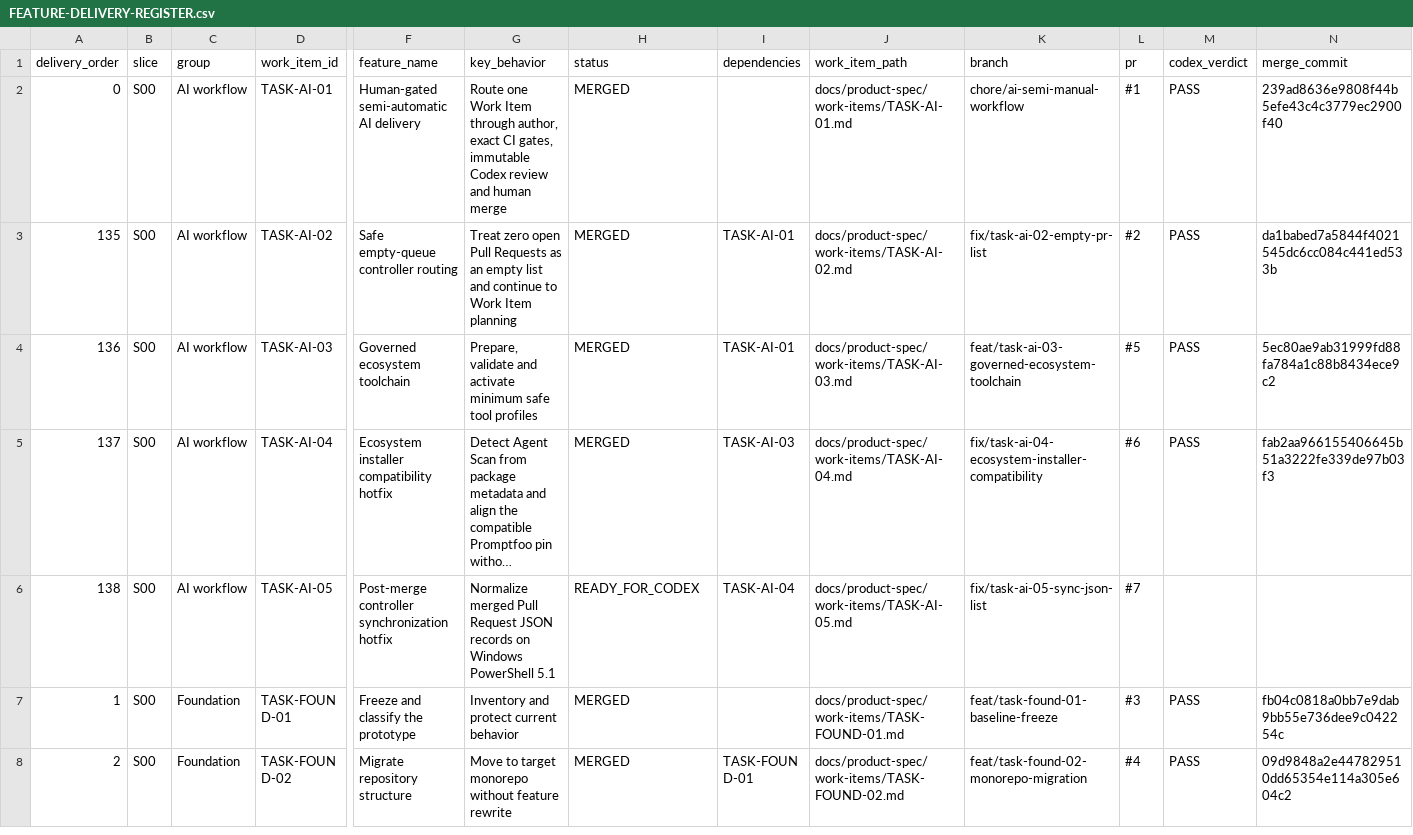
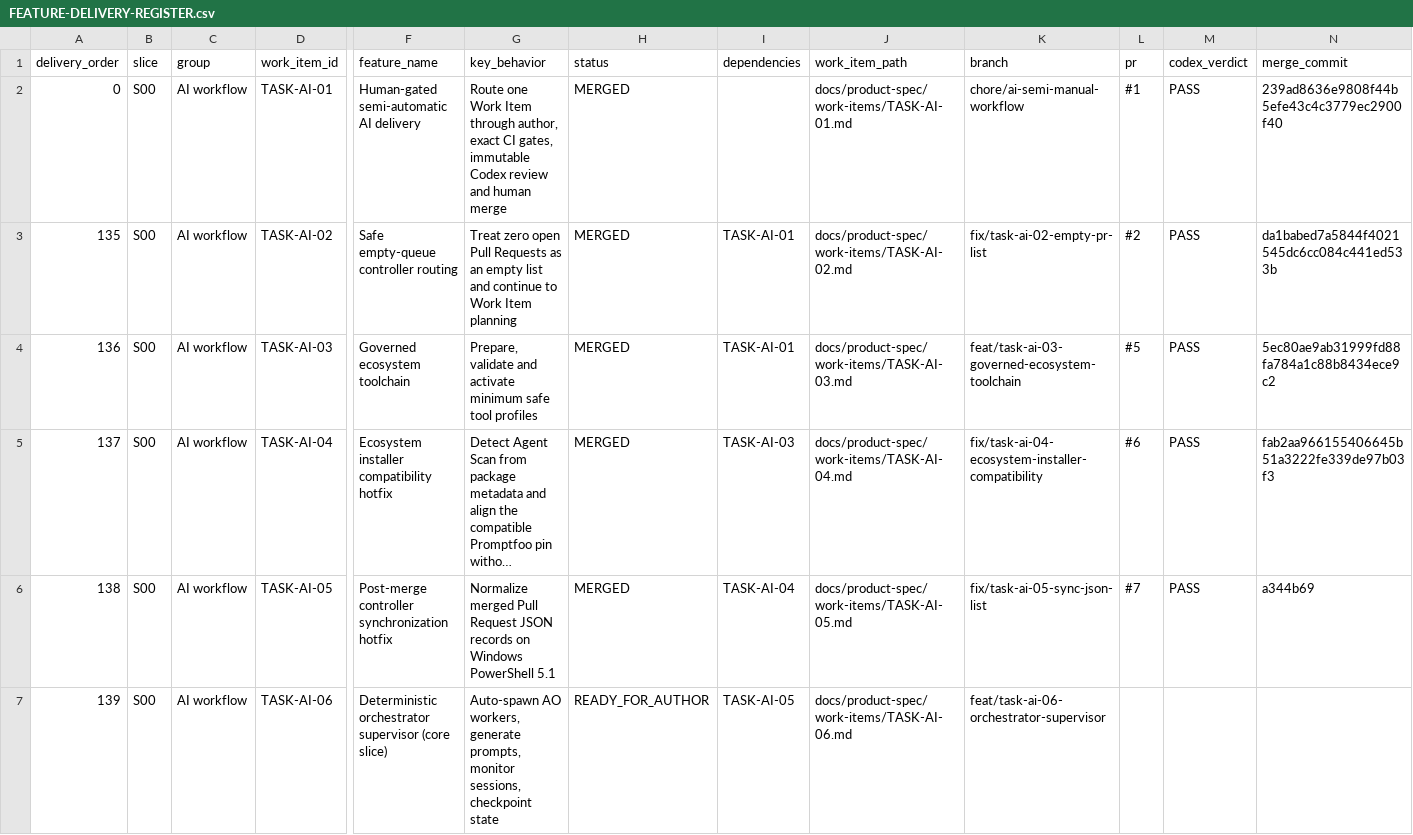
Before and after one commit to vinh05092001/shipde-platform, a CSV file: docs/product-spec/docs/10-ai-collaboration/FEATURE-DELIVERY-REGISTER.csv, drawn as a sheet; only a part is shown, gaps mark what is left out; the shorter side is filled out with more unchanged rows; long unchanged cells end in …; rows hold the shown columns only; the diff covers the shown part only; the diff names each change by its address in the sheet, - before the commit and + after, or states it on an @@ line.

```diff
--- a/docs/product-spec/docs/10-ai-collaboration/FEATURE-DELIVERY-REGISTER.csv
+++ b/docs/product-spec/docs/10-ai-collaboration/FEATURE-DELIVERY-REGISTER.csv
-H6 (status): READY_FOR_CODEX
+H6 (status): MERGED
-M6 (codex_verdict): (empty)
+M6 (codex_verdict): PASS
-N6 (merge_commit): (empty)
+N6 (merge_commit): a344b69
+row 7: 139 | S00 | AI workflow | TASK-AI-06 | Deterministic orchestrator supervisor (core slice) | Auto-spawn AO workers, generate prompts, monitor sessions, checkpoint state | READY_FOR_AUTHOR | TASK-AI-05 | docs/product-spec/work-items/TASK-AI-06.md | feat/task-ai-06-orchestrator-supervisor
```
Also changed, not shown: 6 added rows elsewhere in this file, 4 other files.
